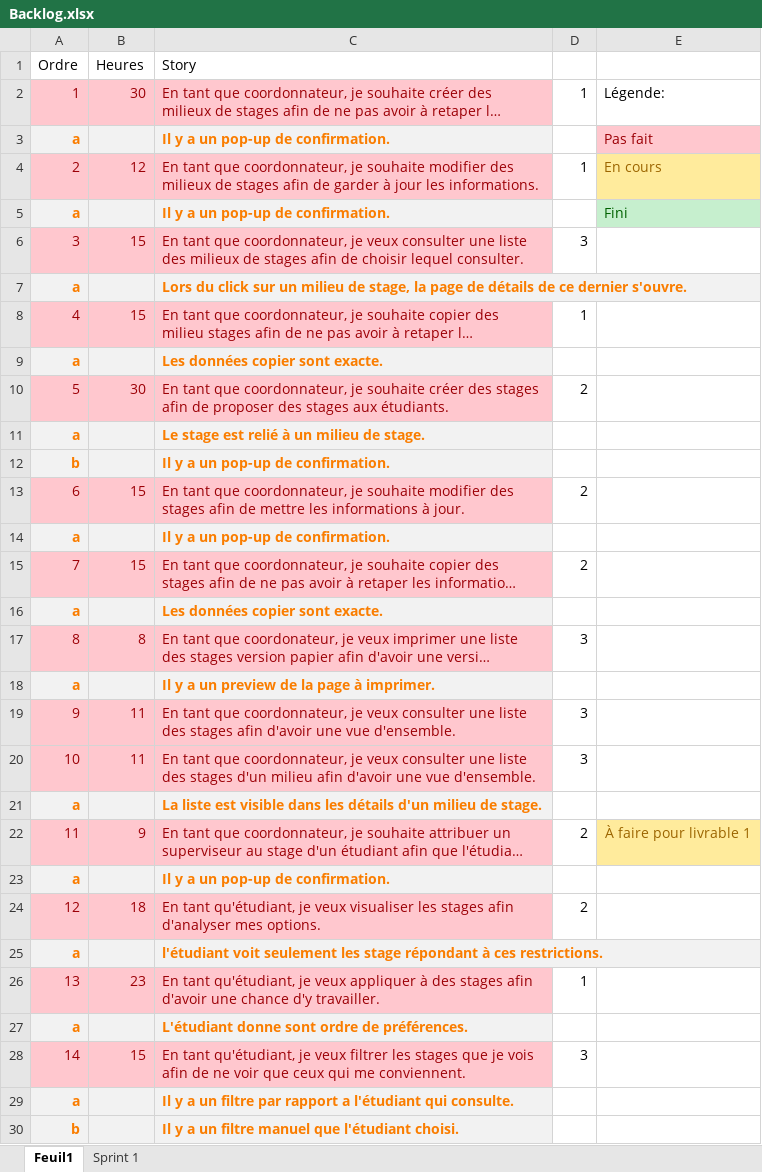
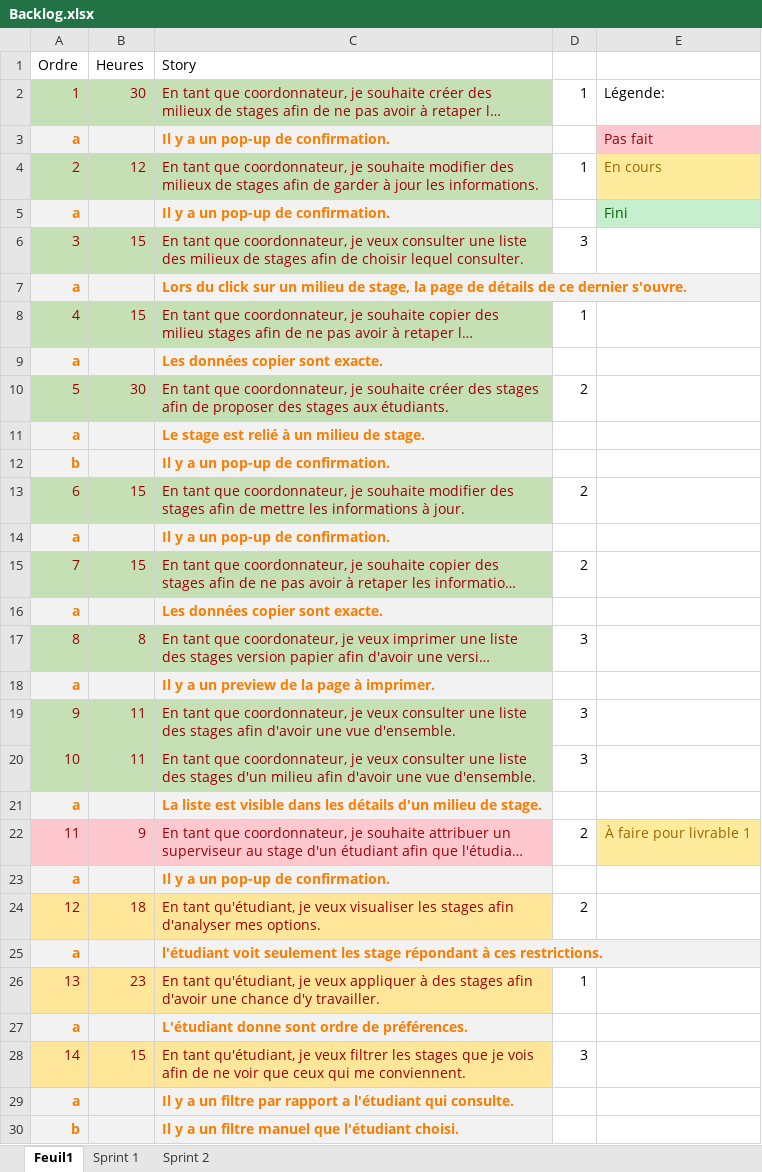
Before and after one commit to zacouse/GestionStages, an Excel workbook: Documentation/Backlog.xlsx, sheet Feuil1, drawn as a sheet; only a part is shown; long unchanged cells end in …; values as stored, in another font and other column widths than the file's, no borders; the diff names each change by its address in the sheet, - before the commit and + after, or states it on an @@ line.

```diff
--- a/Documentation/Backlog.xlsx (sheet Feuil1)
+++ b/Documentation/Backlog.xlsx (sheet Feuil1)
+sheet tab: Sprint 2
-A2:C2 fill: #FFC7CE
+A2:C2 fill: #C5E0B4
-A4:C4 fill: #FFC7CE
+A4:C4 fill: #C5E0B4
-A6:C6 fill: #FFC7CE
+A6:C6 fill: #C5E0B4
-A8:C8 fill: #FFC7CE
+A8:C8 fill: #C5E0B4
-A10:C10 fill: #FFC7CE
+A10:C10 fill: #C5E0B4
-A13:C13 fill: #FFC7CE
+A13:C13 fill: #C5E0B4
-A15:C15 fill: #FFC7CE
+A15:C15 fill: #C5E0B4
-A17:C17 fill: #FFC7CE
+A17:C17 fill: #C5E0B4
-A19:C20 fill: #FFC7CE
+A19:C20 fill: #C5E0B4
-A24:C24 fill: #FFC7CE
+A24:C24 fill: #FFE699
-A26:C26 fill: #FFC7CE
+A26:C26 fill: #FFE699
-A28:C28 fill: #FFC7CE
+A28:C28 fill: #FFE699
```
Also changed, not shown: sheet Sprint 1, Documentation/Echeancier.xlsx.
